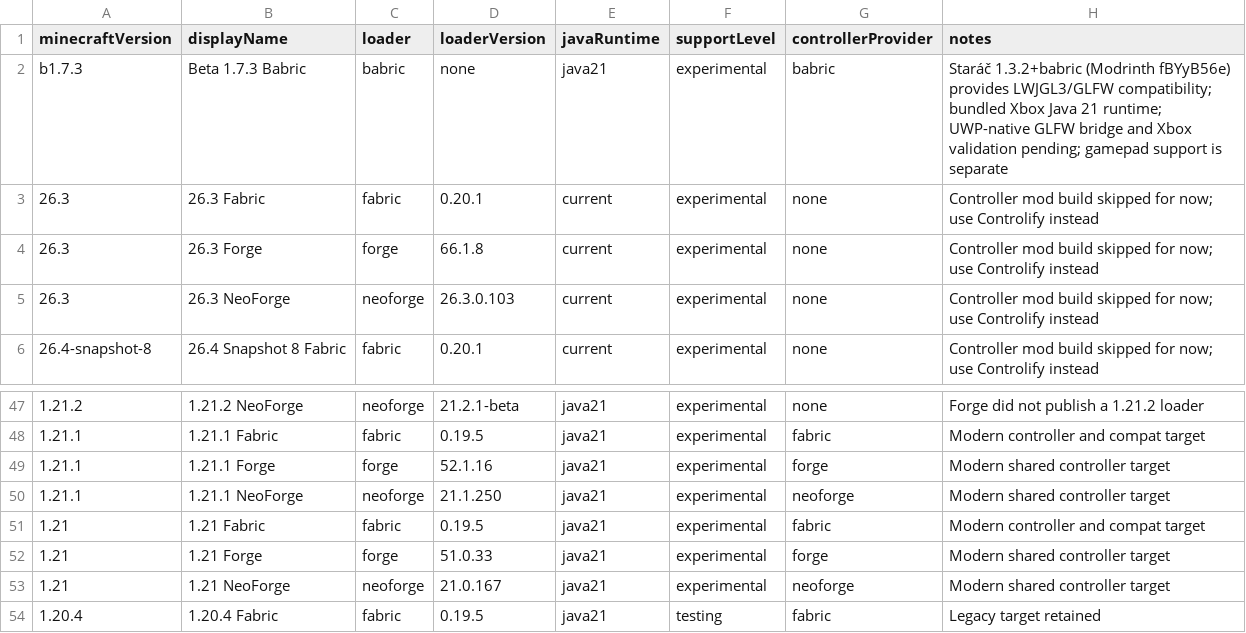
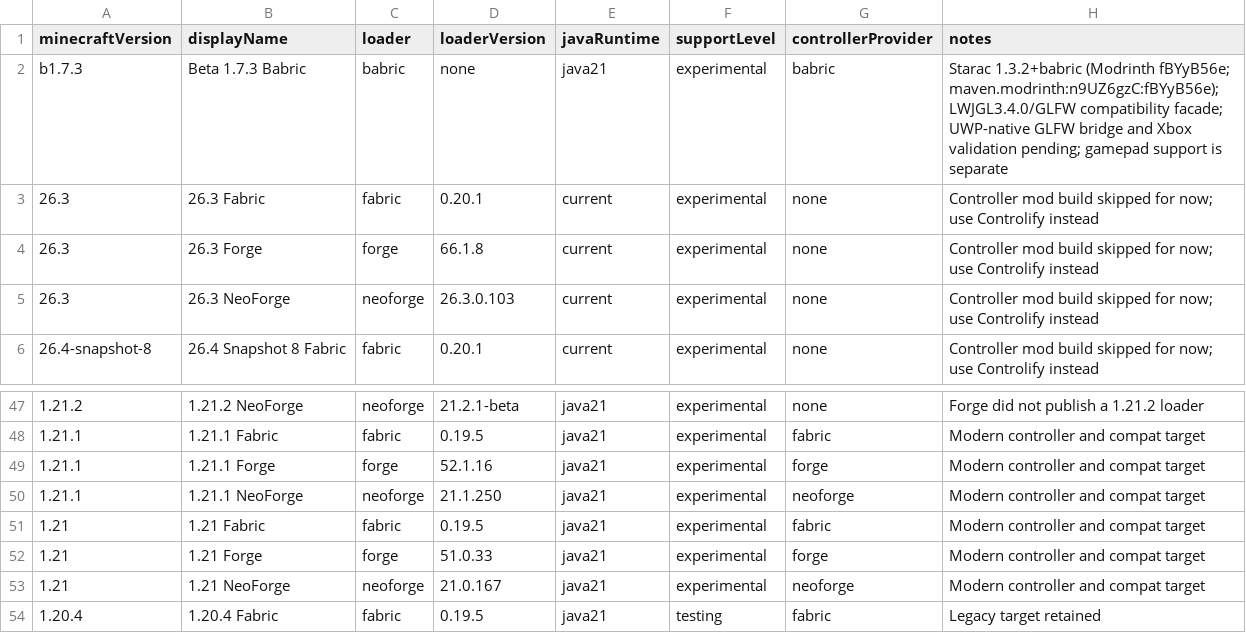
Before and after one commit to veroxsity/JavaUWP, a TSV file: config/versions.tsv, drawn as a sheet; only a part is shown, gaps mark what is left out; the diff covers the shown part only.

Commit message:
Add Starac metadata to Beta 1.7.3 profile

```diff
--- a/config/versions.tsv
+++ b/config/versions.tsv
@@ -1,3 +1,3 @@
 minecraftVersion	displayName	loader	loaderVersion	javaRuntime	supportLevel	controllerProvider	notes
-b1.7.3	Beta 1.7.3 Babric	babric	none	java21	experimental	babric	Staráč 1.3.2+babric (Modrinth fBYyB56e) provides LWJGL3/GLFW compatibility; bundled Xbox Java 21 runtime; UWP-native GLFW bridge and Xbox validation pending; gamepad support is separate
+b1.7.3	Beta 1.7.3 Babric	babric	none	java21	experimental	babric	Starac 1.3.2+babric (Modrinth fBYyB56e; maven.modrinth:n9UZ6gzC:fBYyB56e); LWJGL3.4.0/GLFW compatibility facade; UWP-native GLFW bridge and Xbox validation pending; gamepad support is separate
 26.3	26.3 Fabric	fabric	0.20.1	current	experimental	none	Controller mod build skipped for now; use Controlify instead
@@ -48,7 +48,7 @@ b1.7.3	Beta 1.7.3 Babric	babric	none	java21	experimental	babric	Staráč 1.3.2+b
 1.21.1	1.21.1 Fabric	fabric	0.19.5	java21	experimental	fabric	Modern controller and compat target
-1.21.1	1.21.1 Forge	forge	52.1.16	java21	experimental	forge	Modern shared controller target
-1.21.1	1.21.1 NeoForge	neoforge	21.1.250	java21	experimental	neoforge	Modern shared controller target
+1.21.1	1.21.1 Forge	forge	52.1.16	java21	experimental	forge	Modern controller and compat target
+1.21.1	1.21.1 NeoForge	neoforge	21.1.250	java21	experimental	neoforge	Modern controller and compat target
 1.21	1.21 Fabric	fabric	0.19.5	java21	experimental	fabric	Modern controller and compat target
-1.21	1.21 Forge	forge	51.0.33	java21	experimental	forge	Modern shared controller target
-1.21	1.21 NeoForge	neoforge	21.0.167	java21	experimental	neoforge	Modern shared controller target
+1.21	1.21 Forge	forge	51.0.33	java21	experimental	forge	Modern controller and compat target
+1.21	1.21 NeoForge	neoforge	21.0.167	java21	experimental	neoforge	Modern controller and compat target
 1.20.4	1.20.4 Fabric	fabric	0.19.5	java21	testing	fabric	Legacy target retained
```
Also changed, not shown: 17 edited cells elsewhere in this file.
